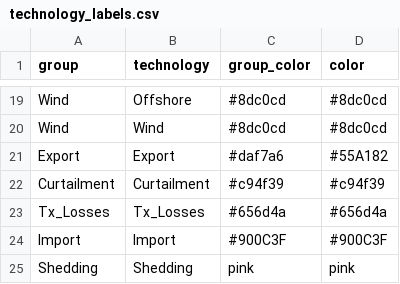
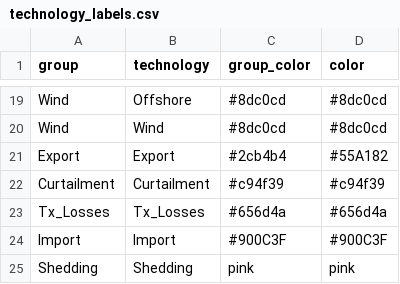
Before and after one commit to cetlab-ucsb/gridpath_india_viz, a CSV file: csvs/technology_labels.csv (was software/technology_labels.csv), drawn as a sheet; only a part is shown, gaps mark what is left out.

```diff
--- a/software/technology_labels.csv
+++ b/csvs/technology_labels.csv
@@ -20,3 +20,3 @@ Wind,Offshore,#8dc0cd,#8dc0cd
 Wind,Wind,#8dc0cd,#8dc0cd
-Export,Export,#daf7a6,#55A182
+Export,Export,#2cb4b4,#55A182
 Curtailment,Curtailment,#c94f39,#c94f39
```
Also changed, not shown: 24 other files.
